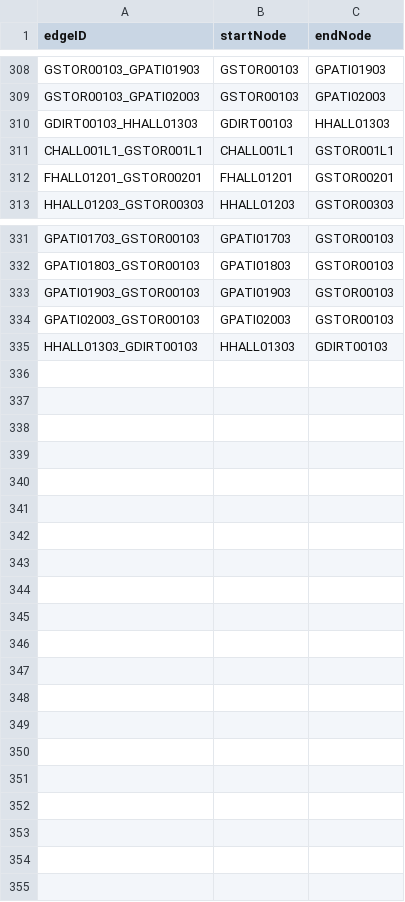
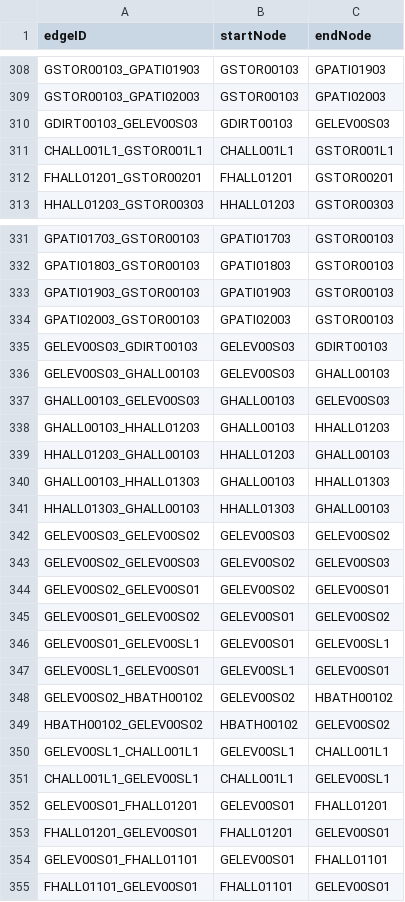
Before and after one commit to Lehong-Wang/CS-3733-Project, a CSV file: BackupsCSVs/pathTbl.csv, drawn as a sheet; only a part is shown, gaps mark what is left out.

```diff
--- a/BackupsCSVs/pathTbl.csv
+++ b/BackupsCSVs/pathTbl.csv
@@ -309,3 +309,3 @@ GSTOR00103_GPATI01903,GSTOR00103,GPATI01903
 GSTOR00103_GPATI02003,GSTOR00103,GPATI02003
-GDIRT00103_HHALL01303,GDIRT00103,HHALL01303
+GDIRT00103_GELEV00S03,GDIRT00103,GELEV00S03
 CHALL001L1_GSTOR001L1,CHALL001L1,GSTOR001L1
@@ -334,2 +334,22 @@ GPATI01903_GSTOR00103,GPATI01903,GSTOR00103
 GPATI02003_GSTOR00103,GPATI02003,GSTOR00103
-HHALL01303_GDIRT00103,HHALL01303,GDIRT00103
+GELEV00S03_GDIRT00103,GELEV00S03,GDIRT00103
+GELEV00S03_GHALL00103,GELEV00S03,GHALL00103
+GHALL00103_GELEV00S03,GHALL00103,GELEV00S03
+GHALL00103_HHALL01203,GHALL00103,HHALL01203
+HHALL01203_GHALL00103,HHALL01203,GHALL00103
+GHALL00103_HHALL01303,GHALL00103,HHALL01303
+HHALL01303_GHALL00103,HHALL01303,GHALL00103
+GELEV00S03_GELEV00S02,GELEV00S03,GELEV00S02
+GELEV00S02_GELEV00S03,GELEV00S02,GELEV00S03
+GELEV00S02_GELEV00S01,GELEV00S02,GELEV00S01
+GELEV00S01_GELEV00S02,GELEV00S01,GELEV00S02
+GELEV00S01_GELEV00SL1,GELEV00S01,GELEV00SL1
+GELEV00SL1_GELEV00S01,GELEV00SL1,GELEV00S01
+GELEV00S02_HBATH00102,GELEV00S02,HBATH00102
+HBATH00102_GELEV00S02,HBATH00102,GELEV00S02
+GELEV00SL1_CHALL001L1,GELEV00SL1,CHALL001L1
+CHALL001L1_GELEV00SL1,CHALL001L1,GELEV00SL1
+GELEV00S01_FHALL01201,GELEV00S01,FHALL01201
+FHALL01201_GELEV00S01,FHALL01201,GELEV00S01
+GELEV00S01_FHALL01101,GELEV00S01,FHALL01101
+FHALL01101_GELEV00S01,FHALL01101,GELEV00S01
```
Also changed, not shown: BackupsCSVs/foodTbl.csv, BackupsCSVs/laundryTbl.csv, 19 other files.
